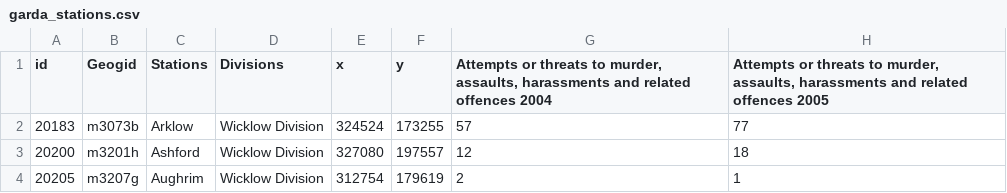
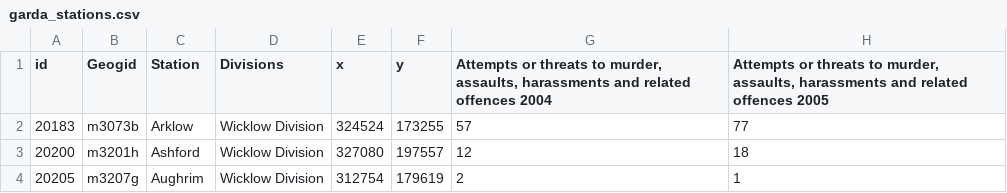
Before and after one commit to ocarrolj/ocarrolj.github.io, a CSV file: TU060_SPEC9995_DATASET_HOSTING/garda_stations.csv, drawn as a sheet; only a part is shown; the diff names each change by its address in the sheet, - before the commit and + after, or states it on an @@ line.

Commit message:
updated

```diff
--- a/TU060_SPEC9995_DATASET_HOSTING/garda_stations.csv
+++ b/TU060_SPEC9995_DATASET_HOSTING/garda_stations.csv
-C1: Stations
+C1: Station
```
